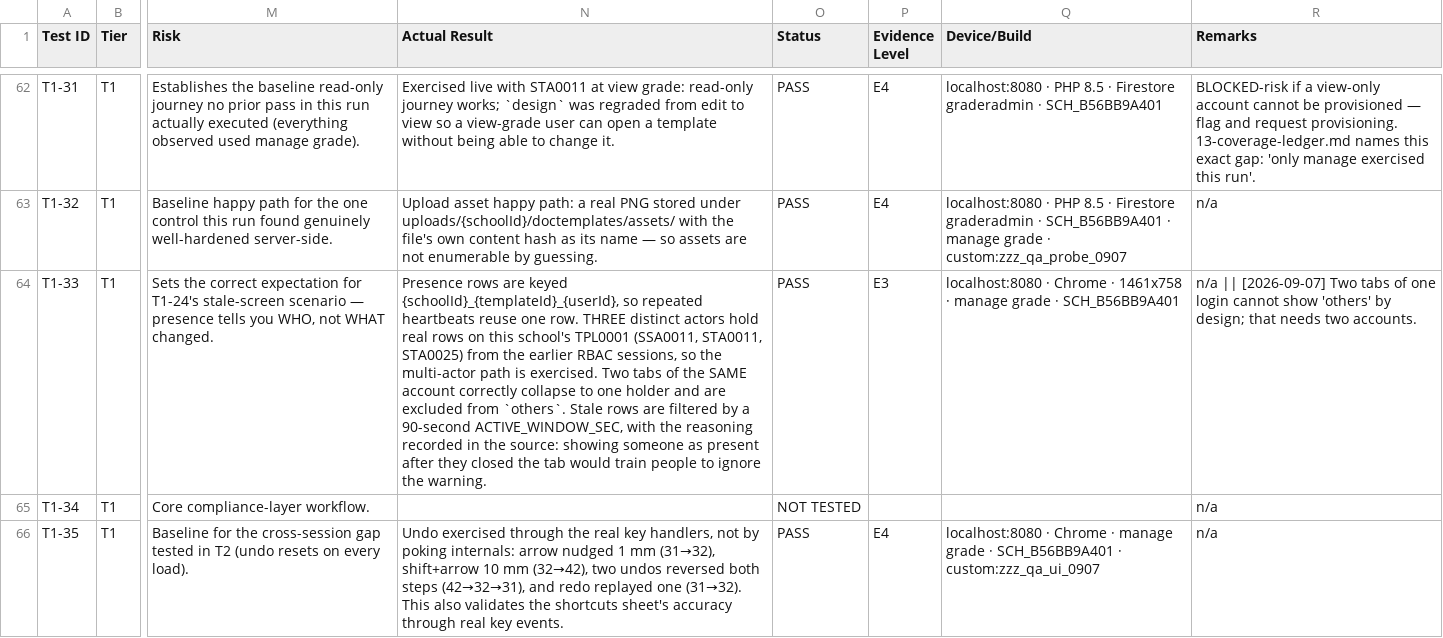
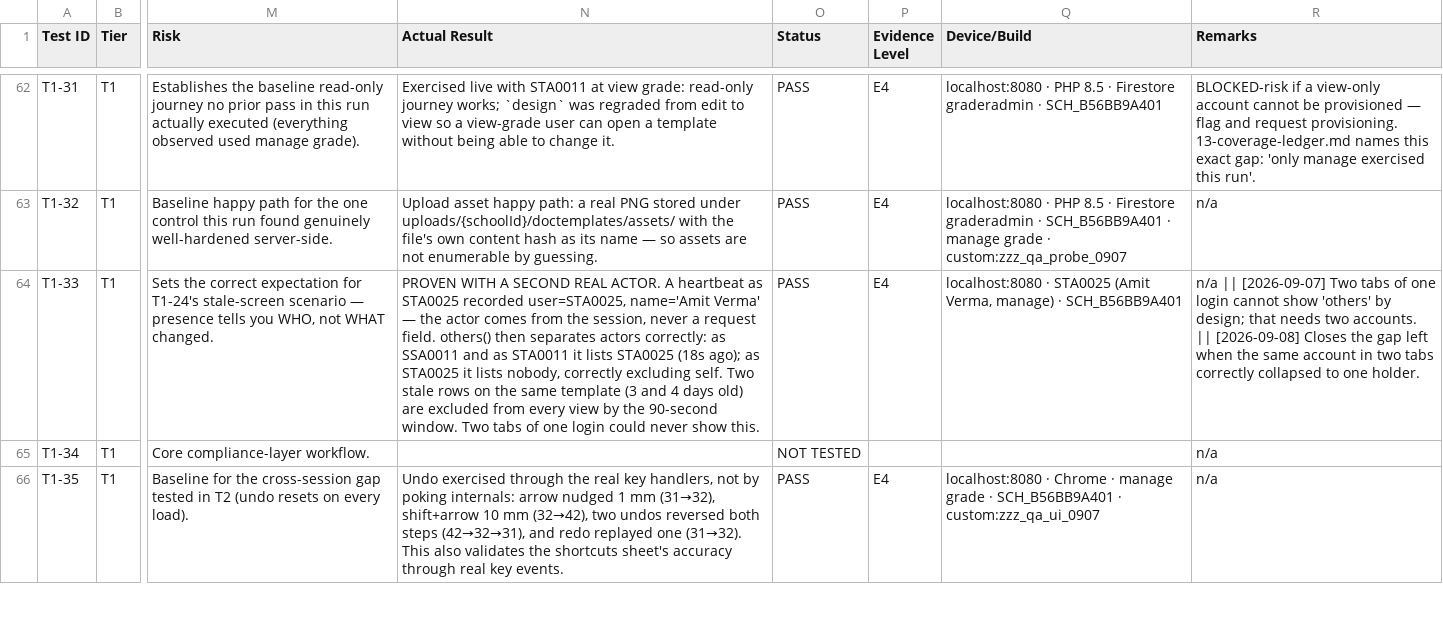
Before and after one commit to captain196/ZenXII_adminPanel, a CSV file: qa/certificates/06-uat-matrix.csv, drawn as a sheet; only a part is shown, gaps mark what is left out; the diff covers the shown part only; the diff names each change by its address in the sheet, - before the commit and + after, or states it on an @@ line.

Commit message:
STA0025: presence and audit actor identity proven with a second actor
Two gaps the coverage ledger named by hand are now closed, both needing an actor
that was not SSA0011.

T1-33 presence. A heartbeat as STA0025 recorded user=STA0025, name='Amit Verma'
— the actor comes from the session, never a request field. others() separates
actors correctly: SSA0011 and STA0011 both see STA0025; STA0025 sees nobody,
correctly excluding itself. Two stale rows on the same template, 3 and 4 days
old, are excluded from every view by the 90-second window. Two tabs of one login
could never show this, which is why the row sat at E3.

T2-16 audit actor identity, the ledger's 'never independently checked'. The log
now carries two identities in adjacent rows: who=STA0025 for block_create above
who=SSA0011 for template.create and delete, across 967 rows for this school. The
block document also carries updatedBy=STA0025.

Also traced the ledger's other named gap: reusableBlocks is keyed
reusableBlocks/{blockId} with NO school prefix — the only collection here that
departs from the repo-wide {schoolId}_{entityId} contract. The security question
is answered correctly: a cross-tenant overwrite is refused, the victim's document
is untouched, and the refusal is deliberately indistinguishable from 'not found'
so no existence oracle leaks. What remains is a global namespace — the first
school to claim 'letterhead' denies that id to every other — and it stays latent
because save_block has 0 client callers and blockId never appears in the client.

The first namespace probe reported the cross-tenant overwrite SUCCEEDING, which
would have been a serious finding. It was my store double: PHP arrow functions
capture by value, so get() kept returning the empty array it was defined with and
the tenant guard never had an existing block to compare. Fourth harness artefact
this session after the CDP timeout, the hidden-tab rAF and the invisible status
blob — each caught by reproducing the contradiction with the variable isolated
before believing it.

```diff
--- a/qa/certificates/06-uat-matrix.csv
+++ b/qa/certificates/06-uat-matrix.csv
-N64 (Actual Result): Presence rows are keyed {schoolId}_{templateId}_{userId}, so repeated heartbeats reuse one row. THREE distinct actors hold real rows on this school's TPL0001 (SSA0011, STA0011, STA0025) from the earlier RBAC sessions, so the multi-actor path is exercised. Two tabs of the SAME account correctly collapse to one holder and are excluded from `others`. Stale rows are filtered by a 90-second ACTIVE_WINDOW_SEC, with the reasoning recorded in the source: showing someone as present after they closed the tab would train people to ignore the warning.
+N64 (Actual Result): PROVEN WITH A SECOND REAL ACTOR. A heartbeat as STA0025 recorded user=STA0025, name='Amit Verma' — the actor comes from the session, never a request field. others() then separates actors correctly: as SSA0011 and as STA0011 it lists STA0025 (18s ago); as STA0025 it lists nobody, correctly excluding self. Two stale rows on the same template (3 and 4 days old) are excluded from every view by the 90-second window. Two tabs of one login could never show this.
-P64 (Evidence Level): E3
+P64 (Evidence Level): E4
-Q64 (Device/Build): localhost:8080 · Chrome · 1461x758 · manage grade · SCH_B56BB9A401
+Q64 (Device/Build): localhost:8080 · STA0025 (Amit Verma, manage) · SCH_B56BB9A401
-R64 (Remarks): …two accounts.
+R64 (Remarks): …two accounts. || [2026-09-08] Closes the gap left when the same account in two tabs correctly collapsed to one holder.
```
Also changed, not shown: 8 edited cells elsewhere in this file, 1 other file.
